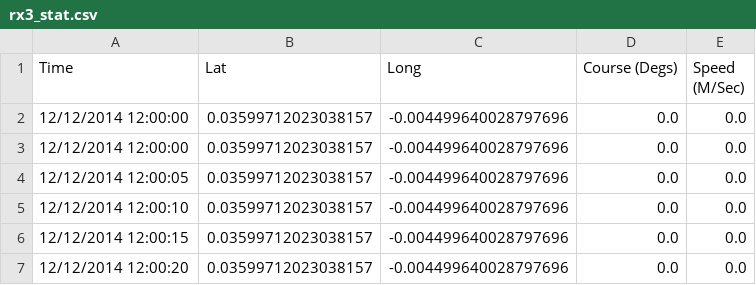
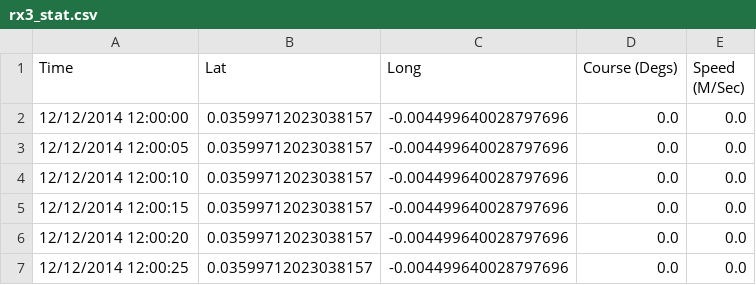
Before and after one commit to debrief/limpet, a CSV file: info.limpet.sample_data/multistatics/rx3_stat.csv, drawn as a sheet; only a part is shown; the shorter side is filled out with more unchanged rows; the diff names each change by its address in the sheet, - before the commit and + after, or states it on an @@ line.

```diff
--- a/info.limpet.sample_data/multistatics/rx3_stat.csv
+++ b/info.limpet.sample_data/multistatics/rx3_stat.csv
-row 3: 12/12/2014 12:00:00 | 0.03599712023038157 | -0.004499640028797696 | 0.0 | 0.0
```
Also changed, not shown: info.limpet.sample_data/multistatics/rx1_stat.csv, info.limpet.sample_data/multistatics/rx2_stat.csv, 2 other files.
